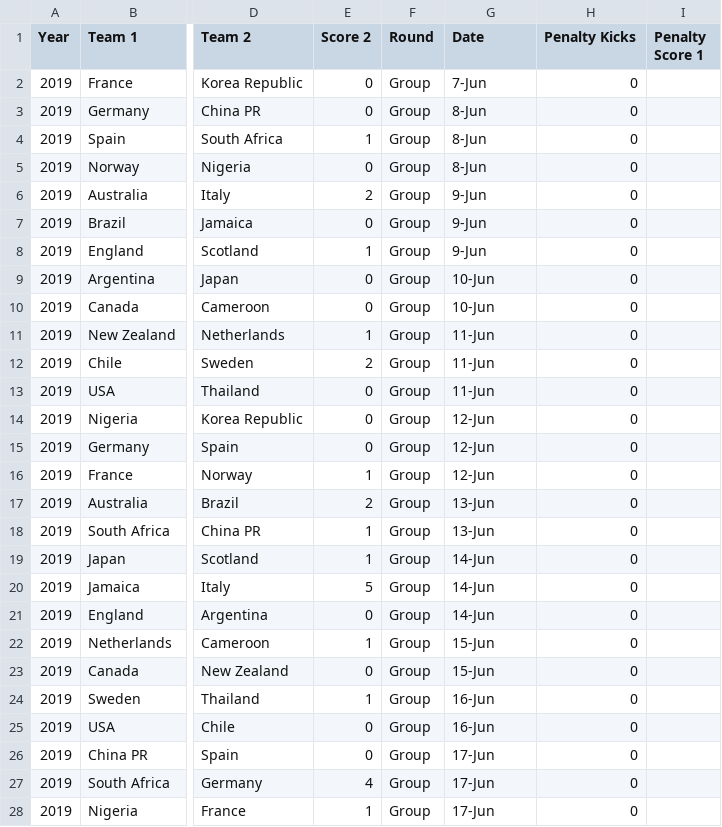
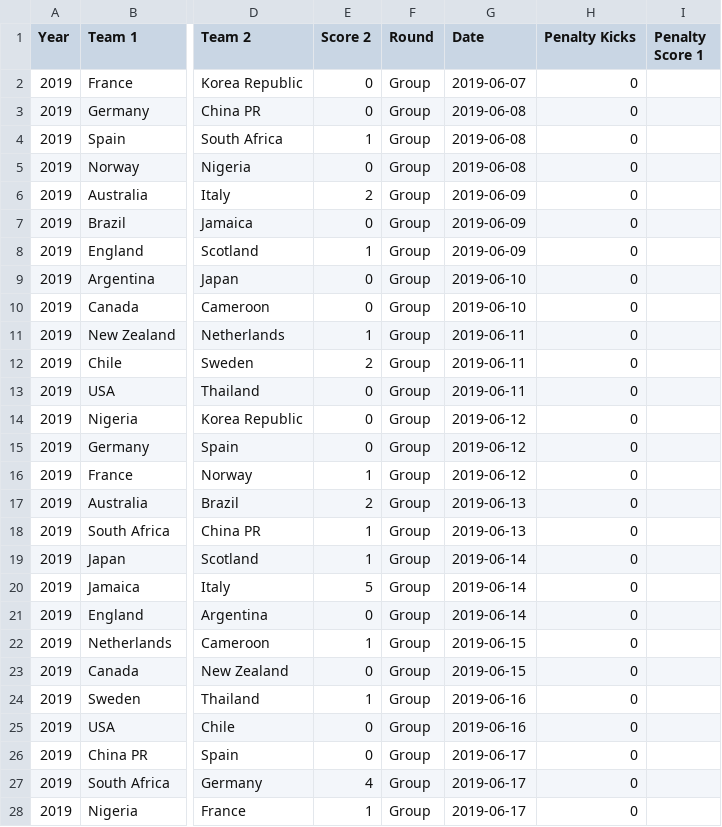
Before and after one commit to albertorossi1411/wwc2019, a CSV file: wwc2019.csv, drawn as a sheet; only a part is shown, gaps mark what is left out; the diff covers the shown part only; the diff names each change by its address in the sheet, - before the commit and + after, or states it on an @@ line.

Commit message:
Update wwc2019.csv

```diff
--- a/wwc2019.csv
+++ b/wwc2019.csv
-G2 (Date): 7-Jun
+G2 (Date): 2019-06-07
-G3:G5 (Date): 8-Jun
+G3:G5 (Date): 2019-06-08
-G6:G8 (Date): 9-Jun
+G6:G8 (Date): 2019-06-09
-G9:G10 (Date): 10-Jun
+G9:G10 (Date): 2019-06-10
-G11:G13 (Date): 11-Jun
+G11:G13 (Date): 2019-06-11
-G14:G16 (Date): 12-Jun
+G14:G16 (Date): 2019-06-12
-G17:G18 (Date): 13-Jun
+G17:G18 (Date): 2019-06-13
-G19:G21 (Date): 14-Jun
+G19:G21 (Date): 2019-06-14
-G22:G23 (Date): 15-Jun
+G22:G23 (Date): 2019-06-15
-G24:G25 (Date): 16-Jun
+G24:G25 (Date): 2019-06-16
-G26:G28 (Date): 17-Jun
+G26:G28 (Date): 2019-06-17
```
Also changed, not shown: 25 edited cells elsewhere in this file.
